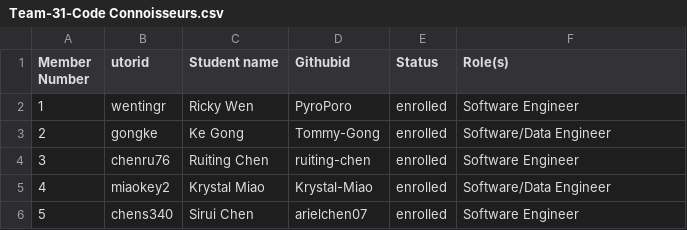
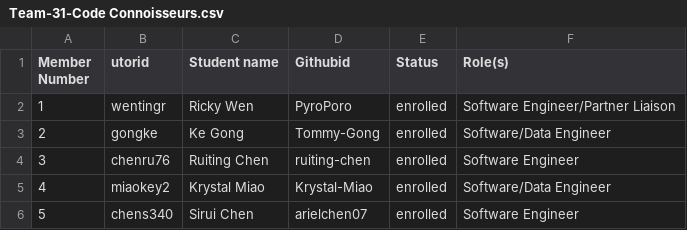
Before and after one commit to arielchen07/City-Builder, a CSV file: deliverables/team/Team-31-Code Connoisseurs.csv, drawn as a sheet.

Commit message:
Update Team-31-Code Connoisseurs.csv

```diff
--- a/deliverables/team/Team-31-Code Connoisseurs.csv
+++ b/deliverables/team/Team-31-Code Connoisseurs.csv
@@ -1,3 +1,3 @@
 Member Number,utorid,Student name,Githubid,Status,Role(s)
-1,wentingr,Ricky Wen,PyroPoro,enrolled,Software Engineer
+1,wentingr,Ricky Wen,PyroPoro,enrolled,Software Engineer/Partner Liaison
 2,gongke, Ke Gong, Tommy-Gong, enrolled, Software/Data Engineer
```
